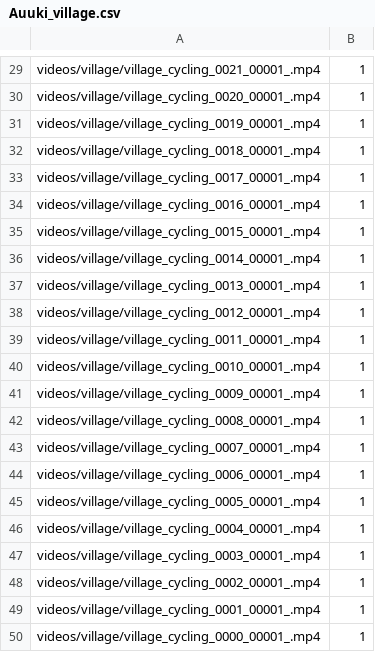
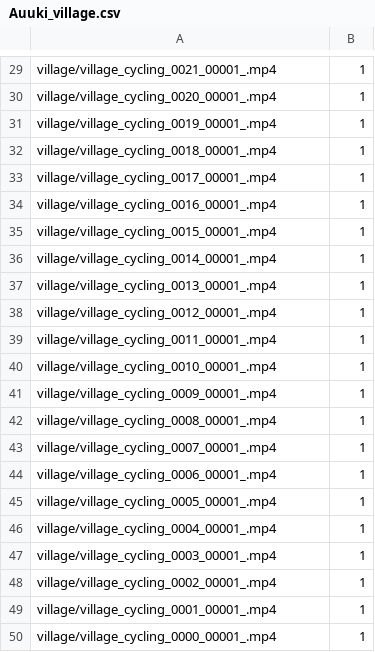
Before and after one commit to vasantharam/auuki_with_video, a CSV file: dist/videos/Auuki_village.csv, drawn as a sheet; only a part is shown, gaps mark what is left out; the diff covers the shown part only; the diff names each change by its address in the sheet, - before the commit and + after, or states it on an @@ line.

Commit message:
minor change to the auuki village csv

```diff
--- a/dist/videos/Auuki_village.csv
+++ b/dist/videos/Auuki_village.csv
-A29: videos/village/village_cycling_0021_00001_.mp4
+A29: village/village_cycling_0021_00001_.mp4
-A30: videos/village/village_cycling_0020_00001_.mp4
+A30: village/village_cycling_0020_00001_.mp4
-A31: videos/village/village_cycling_0019_00001_.mp4
+A31: village/village_cycling_0019_00001_.mp4
-A32: videos/village/village_cycling_0018_00001_.mp4
+A32: village/village_cycling_0018_00001_.mp4
-A33: videos/village/village_cycling_0017_00001_.mp4
+A33: village/village_cycling_0017_00001_.mp4
-A34: videos/village/village_cycling_0016_00001_.mp4
+A34: village/village_cycling_0016_00001_.mp4
-A35: videos/village/village_cycling_0015_00001_.mp4
+A35: village/village_cycling_0015_00001_.mp4
-A36: videos/village/village_cycling_0014_00001_.mp4
+A36: village/village_cycling_0014_00001_.mp4
-A37: videos/village/village_cycling_0013_00001_.mp4
+A37: village/village_cycling_0013_00001_.mp4
-A38: videos/village/village_cycling_0012_00001_.mp4
+A38: village/village_cycling_0012_00001_.mp4
-A39: videos/village/village_cycling_0011_00001_.mp4
+A39: village/village_cycling_0011_00001_.mp4
-A40: videos/village/village_cycling_0010_00001_.mp4
+A40: village/village_cycling_0010_00001_.mp4
-A41: videos/village/village_cycling_0009_00001_.mp4
+A41: village/village_cycling_0009_00001_.mp4
-A42: videos/village/village_cycling_0008_00001_.mp4
+A42: village/village_cycling_0008_00001_.mp4
-A43: videos/village/village_cycling_0007_00001_.mp4
+A43: village/village_cycling_0007_00001_.mp4
-A44: videos/village/village_cycling_0006_00001_.mp4
+A44: village/village_cycling_0006_00001_.mp4
-A45: videos/village/village_cycling_0005_00001_.mp4
+A45: village/village_cycling_0005_00001_.mp4
-A46: videos/village/village_cycling_0004_00001_.mp4
+A46: village/village_cycling_0004_00001_.mp4
-A47: videos/village/village_cycling_0003_00001_.mp4
+A47: village/village_cycling_0003_00001_.mp4
-A48: videos/village/village_cycling_0002_00001_.mp4
+A48: village/village_cycling_0002_00001_.mp4
-A49: videos/village/village_cycling_0001_00001_.mp4
+A49: village/village_cycling_0001_00001_.mp4
-A50: videos/village/village_cycling_0000_00001_.mp4
+A50: village/village_cycling_0000_00001_.mp4
```
Also changed, not shown: 28 edited cells elsewhere in this file.
